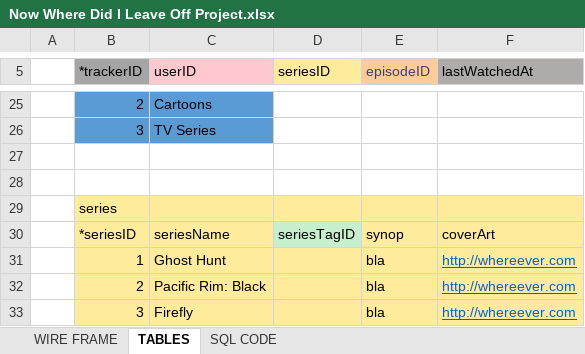
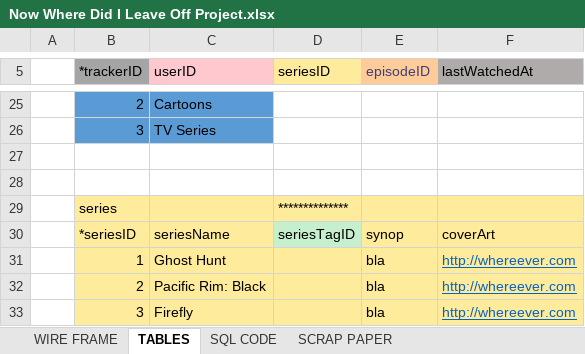
Before and after one commit to flowxyno/school, an Excel workbook: IS330 - Database & Data Analysis/PROJECT/DOCUMENTATION/Now Where Did I Leave Off Project.xlsx, sheet TABLES, drawn as a sheet; only a part is shown, gaps mark what is left out; values as stored, in another font and other column widths than the file's, no borders; the diff names each change by its address in the sheet, - before the commit and + after, or states it on an @@ line.

```diff
--- a/IS330 - Database & Data Analysis/PROJECT/DOCUMENTATION/Now Where Did I Leave Off Project.xlsx (sheet TABLES)
+++ b/IS330 - Database & Data Analysis/PROJECT/DOCUMENTATION/Now Where Did I Leave Off Project.xlsx (sheet TABLES)
+sheet tab: SCRAP PAPER
-D29 (seriesID): (empty)
+D29 (seriesID): **************
```
Also changed, not shown: sheet SQL CODE, charts or pictures, 6 other files.
